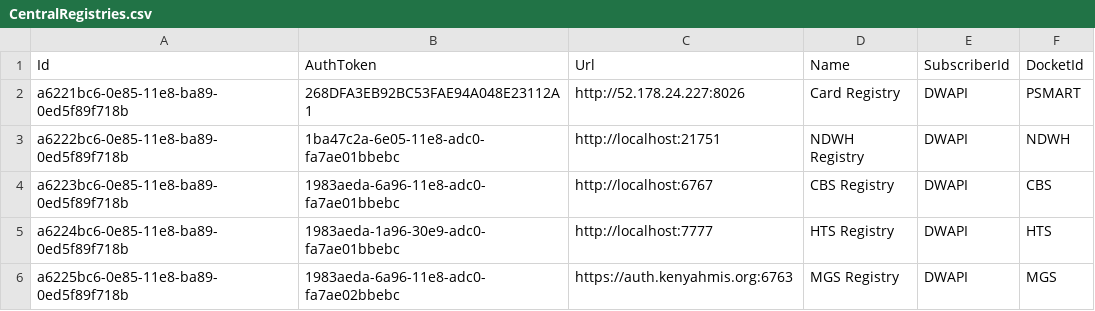
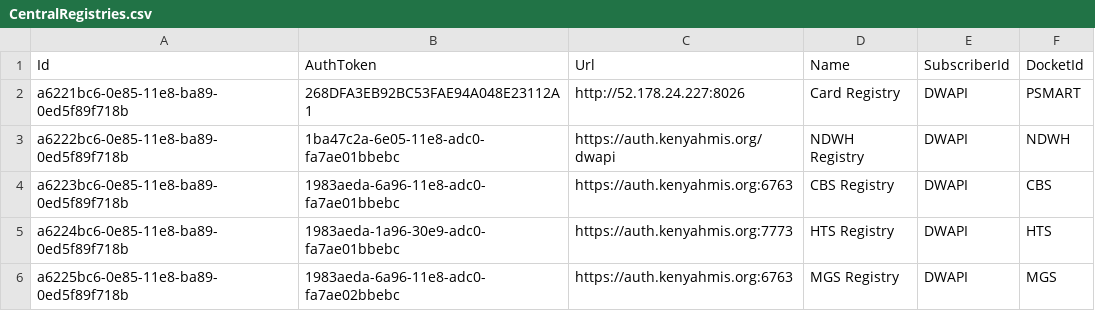
Before and after one commit to palladiumkenya/dwapi, a CSV file: src/Dwapi.SettingsManagement.Infrastructure/Seed/CentralRegistries.csv, drawn as a sheet.

```diff
--- a/src/Dwapi.SettingsManagement.Infrastructure/Seed/CentralRegistries.csv
+++ b/src/Dwapi.SettingsManagement.Infrastructure/Seed/CentralRegistries.csv
@@ -2,5 +2,5 @@ Id|AuthToken|Url|Name|SubscriberId|DocketId
 a6221bc6-0e85-11e8-ba89-0ed5f89f718b|268DFA3EB92BC53FAE94A048E23112A1|http://52.178.24.227:8026|Card Registry|DWAPI|PSMART
-a6222bc6-0e85-11e8-ba89-0ed5f89f718b|1ba47c2a-6e05-11e8-adc0-fa7ae01bbebc|http://localhost:21751|NDWH Registry|DWAPI|NDWH
-a6223bc6-0e85-11e8-ba89-0ed5f89f718b|1983aeda-6a96-11e8-adc0-fa7ae01bbebc|http://localhost:6767|CBS Registry|DWAPI|CBS
-a6224bc6-0e85-11e8-ba89-0ed5f89f718b|1983aeda-1a96-30e9-adc0-fa7ae01bbebc|http://localhost:7777|HTS Registry|DWAPI|HTS
+a6222bc6-0e85-11e8-ba89-0ed5f89f718b|1ba47c2a-6e05-11e8-adc0-fa7ae01bbebc|https://auth.kenyahmis.org/dwapi|NDWH Registry|DWAPI|NDWH
+a6223bc6-0e85-11e8-ba89-0ed5f89f718b|1983aeda-6a96-11e8-adc0-fa7ae01bbebc|https://auth.kenyahmis.org:6763|CBS Registry|DWAPI|CBS
+a6224bc6-0e85-11e8-ba89-0ed5f89f718b|1983aeda-1a96-30e9-adc0-fa7ae01bbebc|https://auth.kenyahmis.org:7773|HTS Registry|DWAPI|HTS
 a6225bc6-0e85-11e8-ba89-0ed5f89f718b|1983aeda-6a96-11e8-adc0-fa7ae02bbebc|https://auth.kenyahmis.org:6763|MGS Registry|DWAPI|MGS
```
Also changed, not shown: 2 other files.
